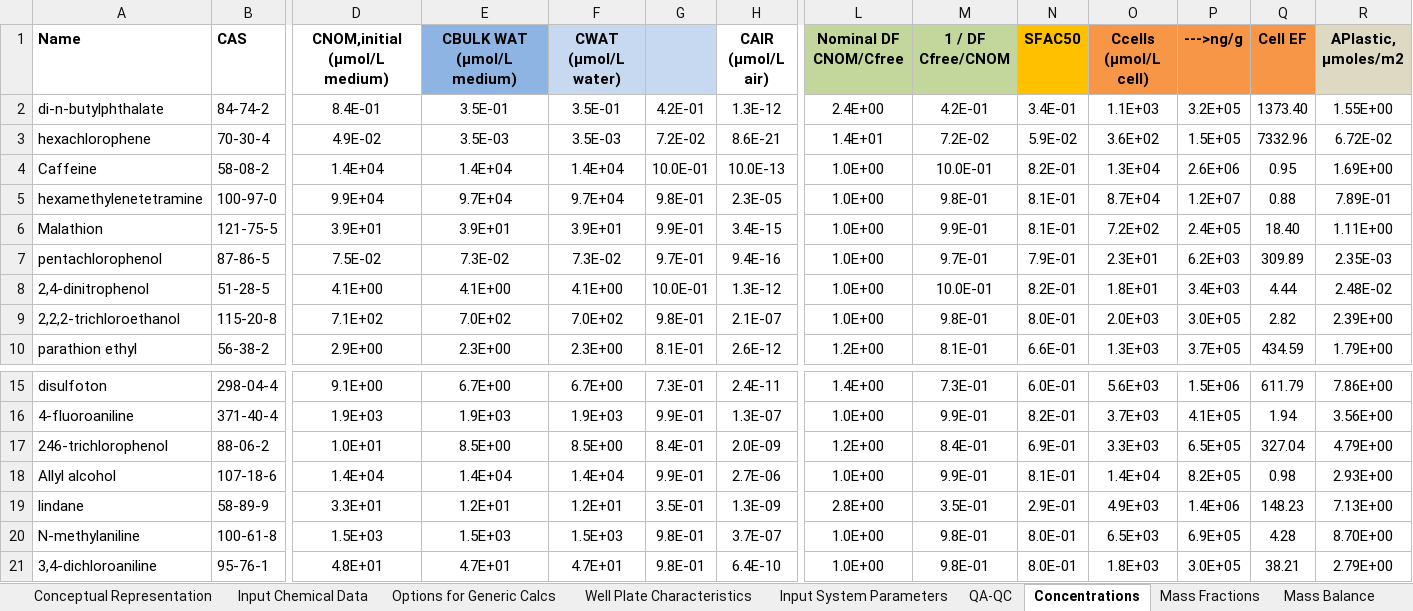
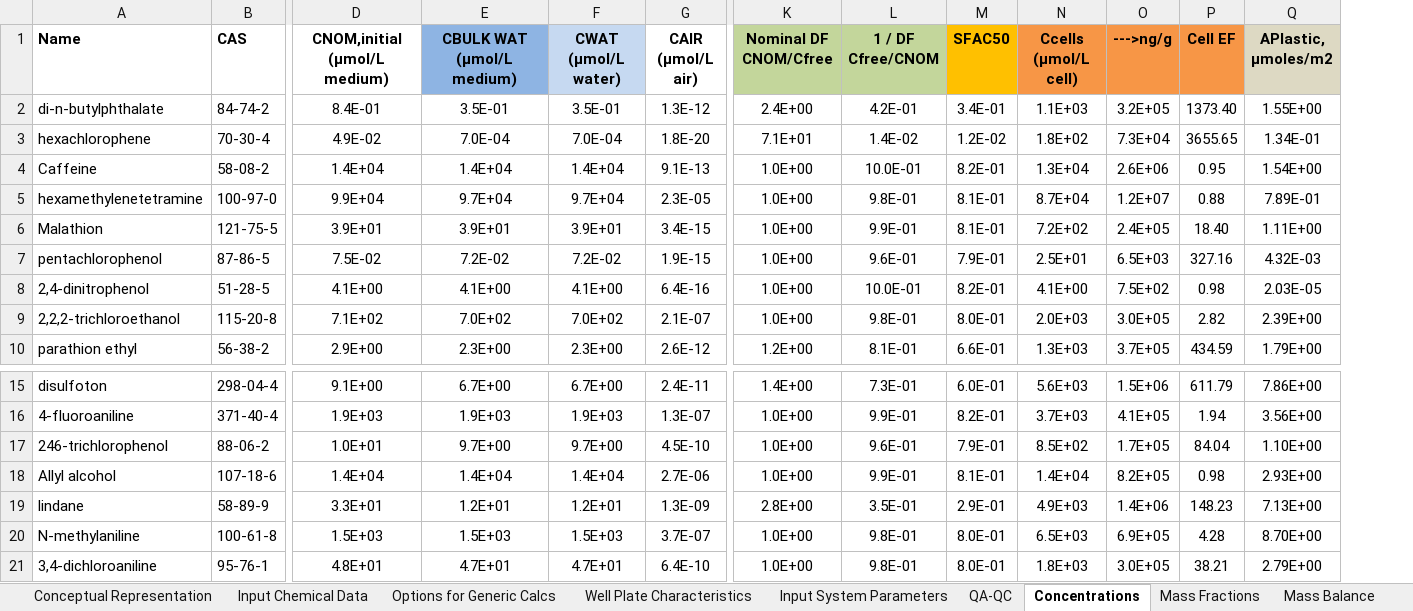
Before and after one commit to hsingchiehlin/Invitro_mass_balance_models, an Excel workbook: model performance comparison/Ratio_Cfree_Cnominal/Tanneberger_data/IV-MBM EQP v2.1 Mar 2022 (Web)_Tannenberger.xlsm, sheet Concentrations, drawn as a sheet; only a part is shown, gaps mark what is left out; values as stored, in another font and other column widths than the file's, no borders; removed rows and columns are numbered as before the commit, all else as after; the diff names each change by its address in the sheet, - before the commit and + after, or states it on an @@ line.

```diff
--- a/model performance comparison/Ratio_Cfree_Cnominal/Tanneberger_data/IV-MBM EQP v2.1 Mar 2022 (Web)_Tannenberger.xlsm (sheet Concentrations)
+++ b/model performance comparison/Ratio_Cfree_Cnominal/Tanneberger_data/IV-MBM EQP v2.1 Mar 2022 (Web)_Tannenberger.xlsm (sheet Concentrations)
-column G, rows 2-10: 4.2E-01 | 7.2E-02 | 10.0E-01 | 9.8E-01 | 9.9E-01 | 9.7E-01 | 10.0E-01 | 9.8E-01 | 8.1E-01; rows 15-21: 7.3E-01 | 9.9E-01 | 8.4E-01 | 9.9E-01 | 3.5E-01 | 9.8E-01 | 9.8E-01
-E3 (CBULK WAT (µmol/L medium)): 3.5E-03
+E3 (CBULK WAT (µmol/L medium)): 7.0E-04
-F3 (CWAT (µmol/L water)): 3.5E-03
+F3 (CWAT (µmol/L water)): 7.0E-04
-G3 (CAIR (µmol/L air)): 8.6E-21
+G3 (CAIR (µmol/L air)): 1.8E-20
-K3 (Nominal DF CNOM/Cfree): 1.4E+01
+K3 (Nominal DF CNOM/Cfree): 7.1E+01
-L3 (1 / DF Cfree/CNOM): 7.2E-02
+L3 (1 / DF Cfree/CNOM): 1.4E-02
-M3 (SFAC50): 5.9E-02
+M3 (SFAC50): 1.2E-02
-N3 (Ccells (µmol/L cell)): 3.6E+02
+N3 (Ccells (µmol/L cell)): 1.8E+02
-O3 (--->ng/g): 1.5E+05
+O3 (--->ng/g): 7.3E+04
-P3 (Cell EF): 7332.96
+P3 (Cell EF): 3655.65
-Q3 (APlastic, μmoles/m2): 6.72E-02
+Q3 (APlastic, μmoles/m2): 1.34E-01
-G4 (CAIR (µmol/L air)): 10.0E-13
+G4 (CAIR (µmol/L air)): 9.1E-13
-Q4 (APlastic, μmoles/m2): 1.69E+00
+Q4 (APlastic, μmoles/m2): 1.54E+00
-E7 (CBULK WAT (µmol/L medium)): 7.3E-02
+E7 (CBULK WAT (µmol/L medium)): 7.2E-02
-F7 (CWAT (µmol/L water)): 7.3E-02
+F7 (CWAT (µmol/L water)): 7.2E-02
-G7 (CAIR (µmol/L air)): 9.4E-16
+G7 (CAIR (µmol/L air)): 1.9E-15
-L7 (1 / DF Cfree/CNOM): 9.7E-01
+L7 (1 / DF Cfree/CNOM): 9.6E-01
-N7 (Ccells (µmol/L cell)): 2.3E+01
+N7 (Ccells (µmol/L cell)): 2.5E+01
-O7 (--->ng/g): 6.2E+03
+O7 (--->ng/g): 6.5E+03
-P7 (Cell EF): 309.89
+P7 (Cell EF): 327.16
-Q7 (APlastic, μmoles/m2): 2.35E-03
+Q7 (APlastic, μmoles/m2): 4.32E-03
-G8 (CAIR (µmol/L air)): 1.3E-12
+G8 (CAIR (µmol/L air)): 6.4E-16
-N8 (Ccells (µmol/L cell)): 1.8E+01
+N8 (Ccells (µmol/L cell)): 4.1E+00
-O8 (--->ng/g): 3.4E+03
+O8 (--->ng/g): 7.5E+02
-P8 (Cell EF): 4.44
+P8 (Cell EF): 0.98
-Q8 (APlastic, μmoles/m2): 2.48E-02
+Q8 (APlastic, μmoles/m2): 2.03E-05
-E17 (CBULK WAT (µmol/L medium)): 8.5E+00
+E17 (CBULK WAT (µmol/L medium)): 9.7E+00
-F17 (CWAT (µmol/L water)): 8.5E+00
+F17 (CWAT (µmol/L water)): 9.7E+00
-G17 (CAIR (µmol/L air)): 2.0E-09
+G17 (CAIR (µmol/L air)): 4.5E-10
-K17 (Nominal DF CNOM/Cfree): 1.2E+00
+K17 (Nominal DF CNOM/Cfree): 1.0E+00
-L17 (1 / DF Cfree/CNOM): 8.4E-01
+L17 (1 / DF Cfree/CNOM): 9.6E-01
-M17 (SFAC50): 6.9E-01
+M17 (SFAC50): 7.9E-01
-N17 (Ccells (µmol/L cell)): 3.3E+03
+N17 (Ccells (µmol/L cell)): 8.5E+02
-O17 (--->ng/g): 6.5E+05
+O17 (--->ng/g): 1.7E+05
-P17 (Cell EF): 327.04
+P17 (Cell EF): 84.04
-Q17 (APlastic, μmoles/m2): 4.79E+00
+Q17 (APlastic, μmoles/m2): 1.10E+00
```
Also changed, not shown: sheet IVIVE, sheet Output - Partitioning, sheet QA-QC, sheet Mass Balance, sheet Mass Fractions, sheet Input Chemical Data, charts or pictures, model performance comparison/Ratio_Cfree_Cnominal/Tanneberger_data/Fischer model_tan.xlsx, 4 other files.
